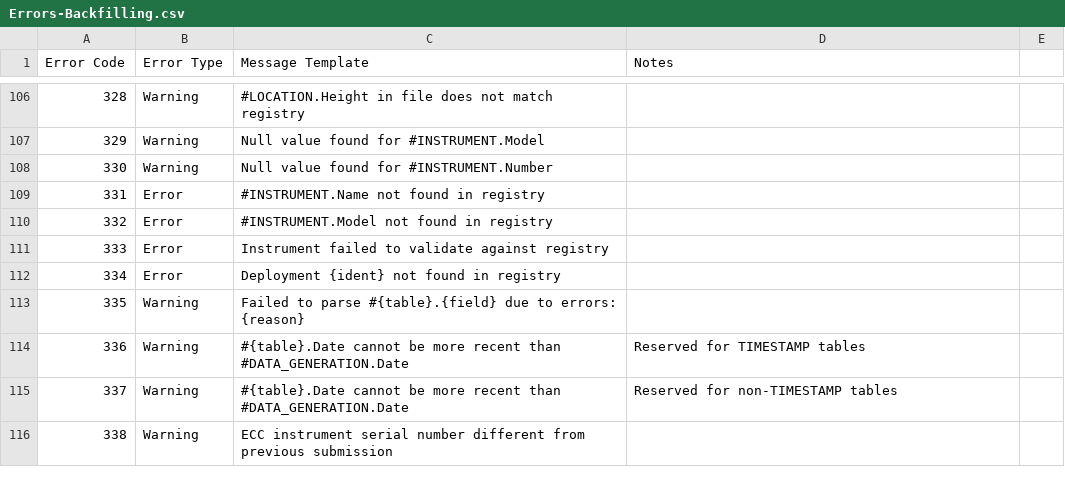
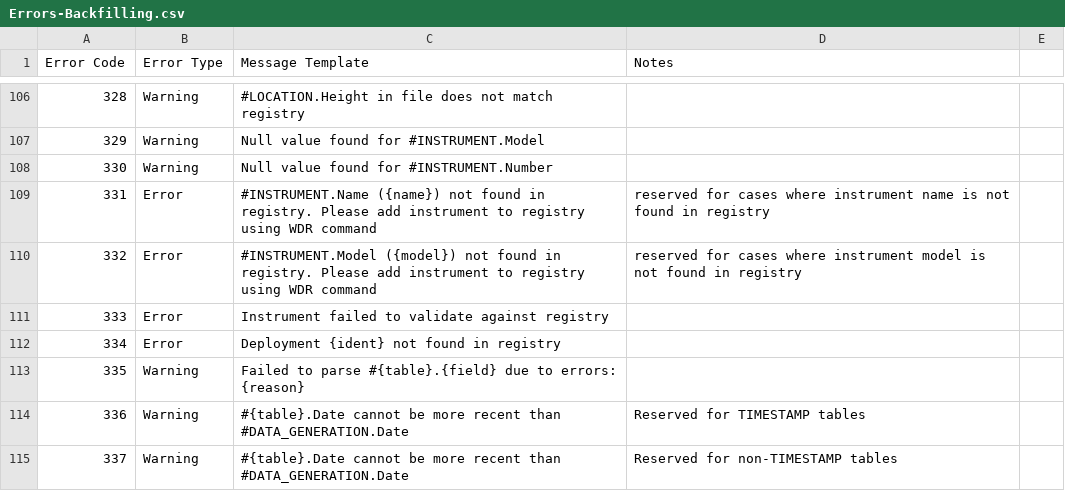
Before and after one commit to woudc/woudc-data-registry, a CSV file: data/migrate/Errors-Backfilling.csv, drawn as a sheet; only a part is shown, gaps mark what is left out; the shorter side is filled out with more unchanged rows.

Commit message:
Fix instument add error in WDR + error handle new instrument name and model during file ingest

```diff
--- a/data/migrate/Errors-Backfilling.csv
+++ b/data/migrate/Errors-Backfilling.csv
@@ -108,4 +108,4 @@ Error Code,Error Type,Message Template,Notes
 330,Warning,Null value found for #INSTRUMENT.Number
-331,Error,#INSTRUMENT.Name not found in registry
-332,Error,#INSTRUMENT.Model not found in registry
+331,Error,#INSTRUMENT.Name ({name}) not found in registry. Please add instrument to registry using WDR command, reserved for cases where instrument name is not found in registry
+332,Error,#INSTRUMENT.Model ({model}) not found in registry. Please add instrument to registry using WDR command, reserved for cases where instrument model is not found in registry
 333,Error,Instrument failed to validate against registry
```
Also changed, not shown: data/migrate/Errors-Weekly-Processing.csv, 4 other files.
